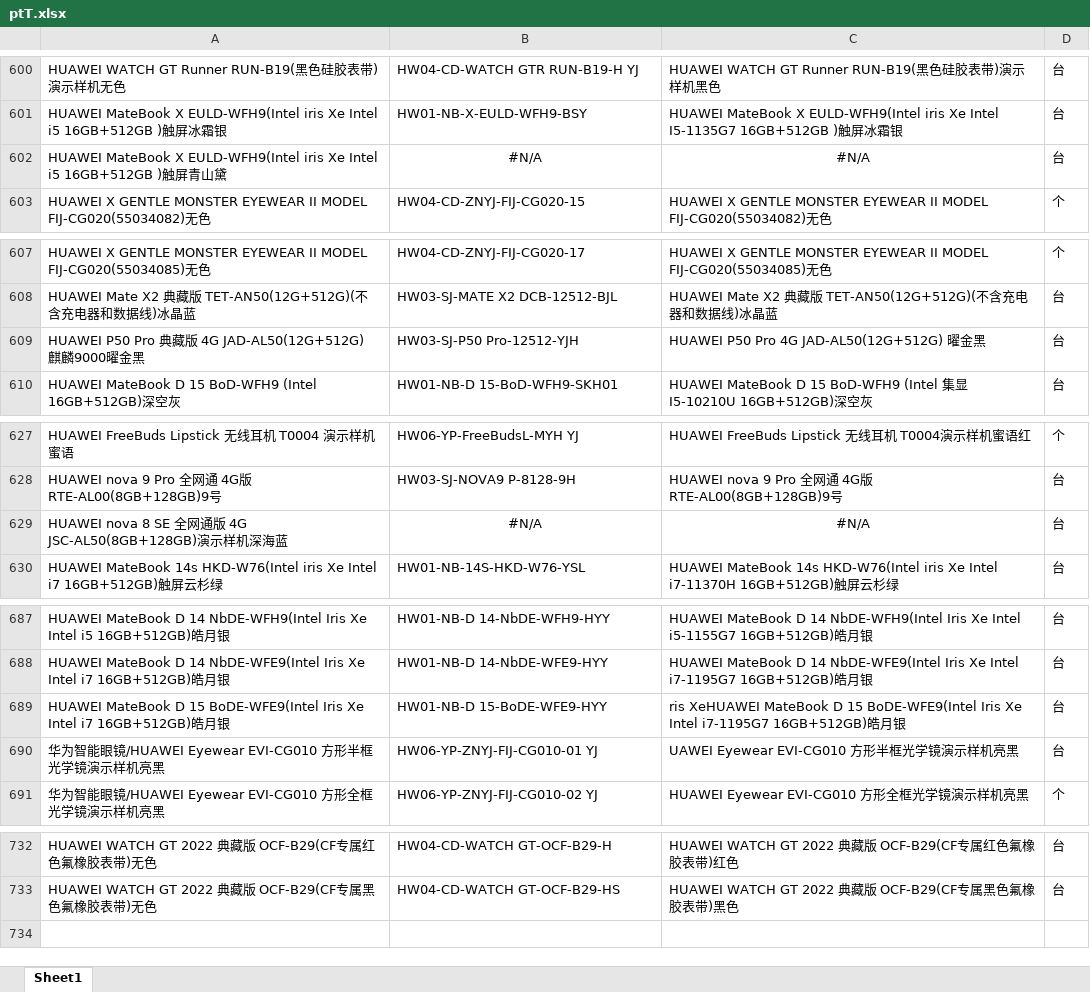
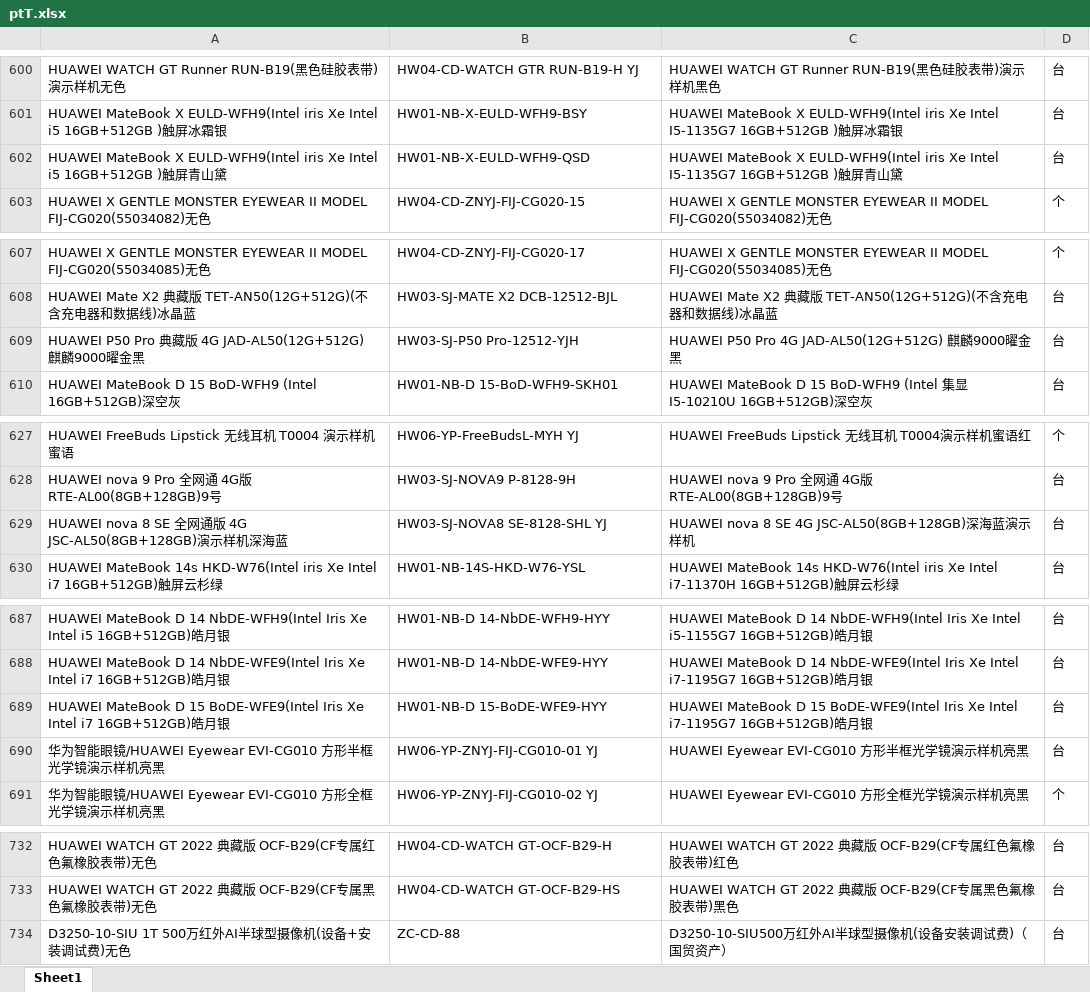
Before and after one commit to xiejiujiang/renyi, an Excel workbook: src/main/resources/excel/ptT.xlsx, sheet Sheet1, drawn as a sheet; only a part is shown, gaps mark what is left out; values as stored, in another font and other column widths than the file's, no borders; the diff covers the shown part only; the diff names each change by its address in the sheet, - before the commit and + after, or states it on an @@ line.

```diff
--- a/src/main/resources/excel/ptT.xlsx (sheet Sheet1)
+++ b/src/main/resources/excel/ptT.xlsx (sheet Sheet1)
-B602: #N/A
+B602: HW01-NB-X-EULD-WFH9-QSD
-B602:C602 alignment: center
+B602:C602 alignment: left
-C602: #N/A
+C602: HUAWEI MateBook X EULD-WFH9(Intel iris Xe Intel I5-1135G7 16GB+512GB )触屏青山黛
-C609: HUAWEI P50 Pro 4G JAD-AL50(12G+512G) 曜金黑
+C609: HUAWEI P50 Pro 4G JAD-AL50(12G+512G) 麒麟9000曜金黑
-B629: #N/A
+B629: HW03-SJ-NOVA8 SE-8128-SHL YJ
-B629:C629 alignment: center
+B629:C629 alignment: left
-C629: #N/A
+C629: HUAWEI nova 8 SE 4G JSC-AL50(8GB+128GB)深海蓝演示样机
-C689: ris XeHUAWEI MateBook D…
+C689: HUAWEI MateBook D…
-C690: UAWEI Eyewear EVI-CG010 方形半框光学镜演示样机亮黑
+C690: HUAWEI Eyewear EVI-CG010 方形半框光学镜演示样机亮黑
+row 734: D3250-10-SIU 1T 500万红外AI半球型摄像机(设备+安装调试费)无色 | ZC-CD-88 | D3250-10-SIU500万红外AI半球型摄像机(设备安装调试费)（国贸资产） | 台
```
Also changed, not shown: 2 edited cells elsewhere in this sheet, src/main/resources/templates/tcgdd.xlsx, 4 other files.
